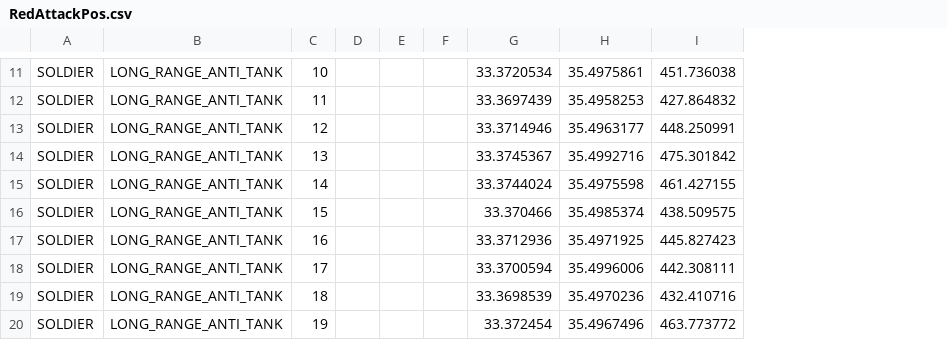
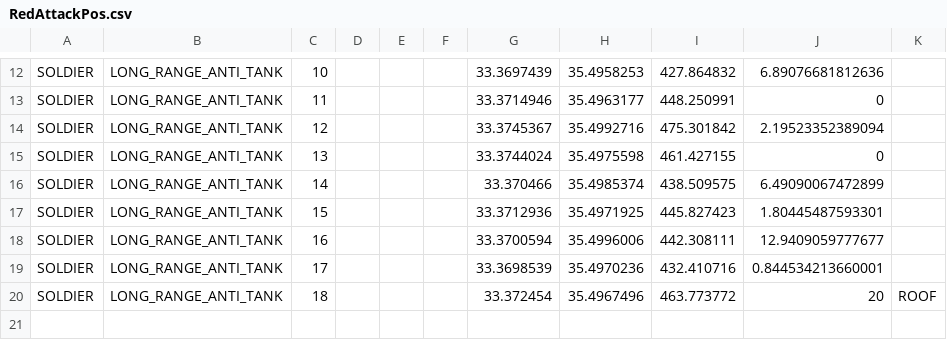
Before and after one commit to RFA022/new_vr_version, a CSV file: RedAttackPos.csv, drawn as a sheet; only a part is shown, gaps mark what is left out; removed rows and columns are numbered as before the commit, all else as after; the diff covers the shown part only; the diff names each change by its address in the sheet, - before the commit and + after, or states it on an @@ line.

```diff
--- a/RedAttackPos.csv
+++ b/RedAttackPos.csv
+column J, rows 12-20: 6.89076681812636 | 0 | 2.19523352389094 | 0 | 6.49090067472899 | 1.80445487593301 | 12.9409059777677 | 0.844534213660001 | 20
+column K, row 20: ROOF
-G12: 33.3720534
+G12: 33.3697439
-H12: 35.4975861
+H12: 35.4958253
-I12: 451.736038
+I12: 427.864832
-G13: 33.3697439
+G13: 33.3714946
-H13: 35.4958253
+H13: 35.4963177
-I13: 427.864832
+I13: 448.250991
-G14: 33.3714946
+G14: 33.3745367
-H14: 35.4963177
+H14: 35.4992716
-I14: 448.250991
+I14: 475.301842
-G15: 33.3745367
+G15: 33.3744024
-H15: 35.4992716
+H15: 35.4975598
-I15: 475.301842
+I15: 461.427155
-G16: 33.3744024
+G16: 33.370466
-H16: 35.4975598
+H16: 35.4985374
-I16: 461.427155
+I16: 438.509575
-G17: 33.370466
+G17: 33.3712936
-H17: 35.4985374
+H17: 35.4971925
-I17: 438.509575
+I17: 445.827423
-G18: 33.3712936
+G18: 33.3700594
-H18: 35.4971925
+H18: 35.4996006
-I18: 445.827423
+I18: 442.308111
-G19: 33.3700594
+G19: 33.3698539
-H19: 35.4996006
+H19: 35.4970236
-I19: 442.308111
+I19: 432.410716
-G20: 33.3698539
+G20: 33.372454
-H20: 35.4970236
+H20: 35.4967496
-I20: 432.410716
+I20: 463.773772
-row 20: SOLDIER | LONG_RANGE_ANTI_TANK | 19 |  |  |  | 33.372454 | 35.4967496 | 463.773772
```
Also changed, not shown: 2 added rows, 1 removed row and 27 edited cells elsewhere in this file, 2 other files.
